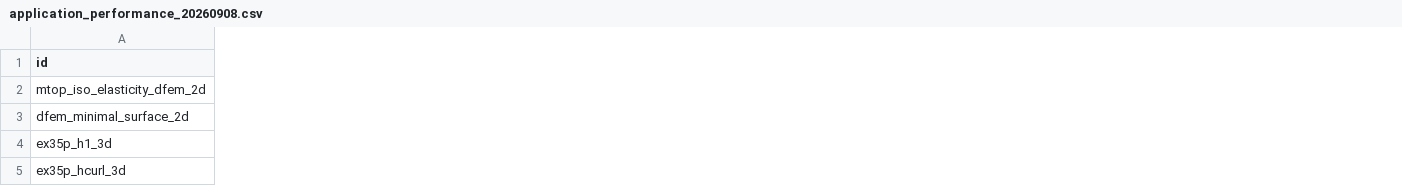
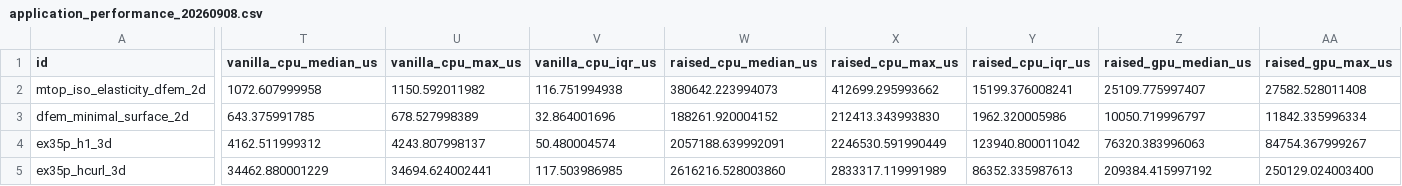
Before and after one commit to llvm/Polygeist, a CSV file: issues/mfem_c_kernels/section42_campaign/application_performance_20260908.csv, drawn as a sheet; only a part is shown, gaps mark what is left out; the diff covers the shown part only; the diff names each change by its address in the sheet, - before the commit and + after, or states it on an @@ line.

```diff
--- a/issues/mfem_c_kernels/section42_campaign/application_performance_20260908.csv
+++ b/issues/mfem_c_kernels/section42_campaign/application_performance_20260908.csv
+column T (vanilla_cpu_median_us), rows 2-5: 1072.607999958 | 643.375991785 | 4162.511999312 | 34462.880001229
+column U (vanilla_cpu_max_us), rows 2-5: 1150.592011982 | 678.527998389 | 4243.807998137 | 34694.624002441
+column V (vanilla_cpu_iqr_us), rows 2-5: 116.751994938 | 32.864001696 | 50.480004574 | 117.503986985
+column W (raised_cpu_median_us), rows 2-5: 380642.223994073 | 188261.920004152 | 2057188.639992091 | 2616216.528003860
+column X (raised_cpu_max_us), rows 2-5: 412699.295993662 | 212413.343993830 | 2246530.591990449 | 2833317.119991989
+column Y (raised_cpu_iqr_us), rows 2-5: 15199.376008241 | 1962.320005986 | 123940.800011042 | 86352.335987613
+column Z (raised_gpu_median_us), rows 2-5: 25109.775997407 | 10050.719996797 | 76320.383996063 | 209384.415997192
+column AA (raised_gpu_max_us), rows 2-5: 27582.528011408 | 11842.335996334 | 84754.367999267 | 250129.024003400
```
Also changed, not shown: 2 added columns and 55 edited cells elsewhere in this file, issues/mfem_c_kernels/section42_campaign/coverage_fixed_matcher.csv, issues/mfem_c_kernels/section42_campaign/performance_20260908.csv, 13 other files.
